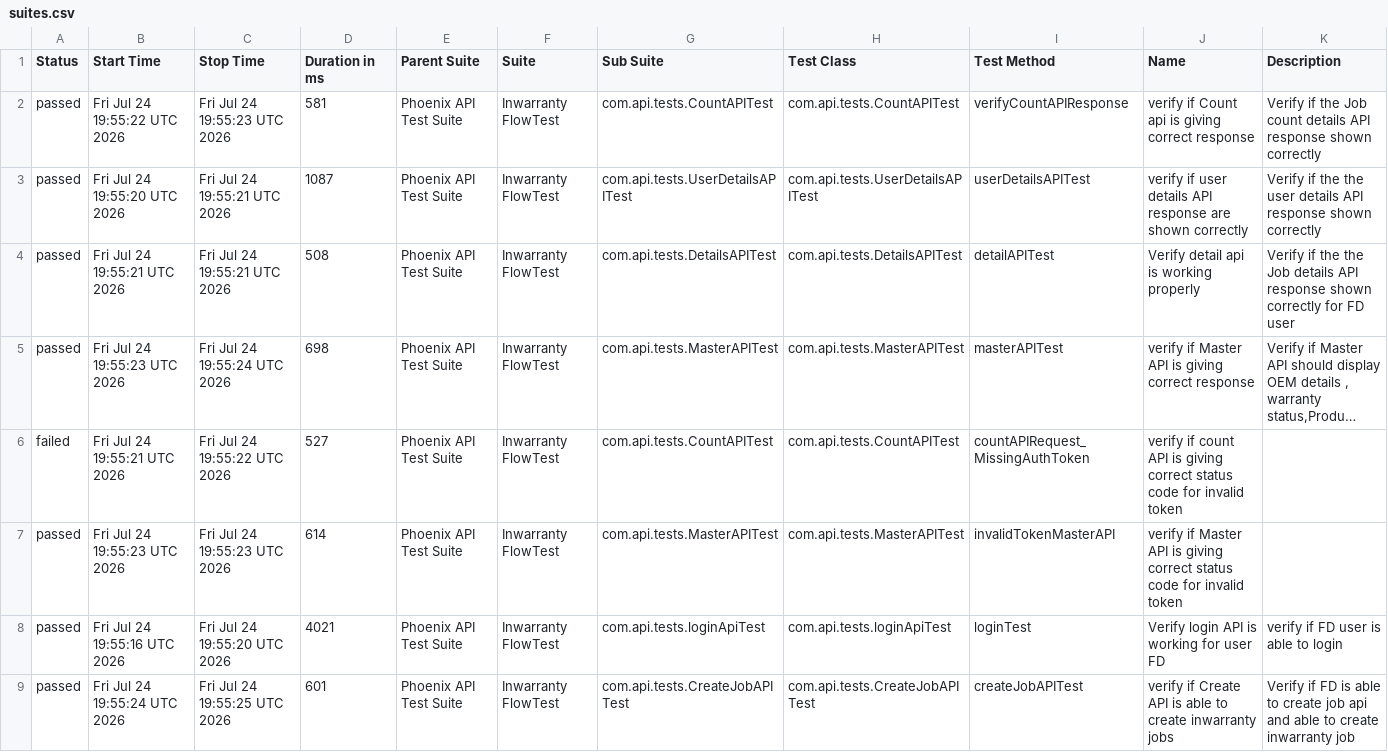
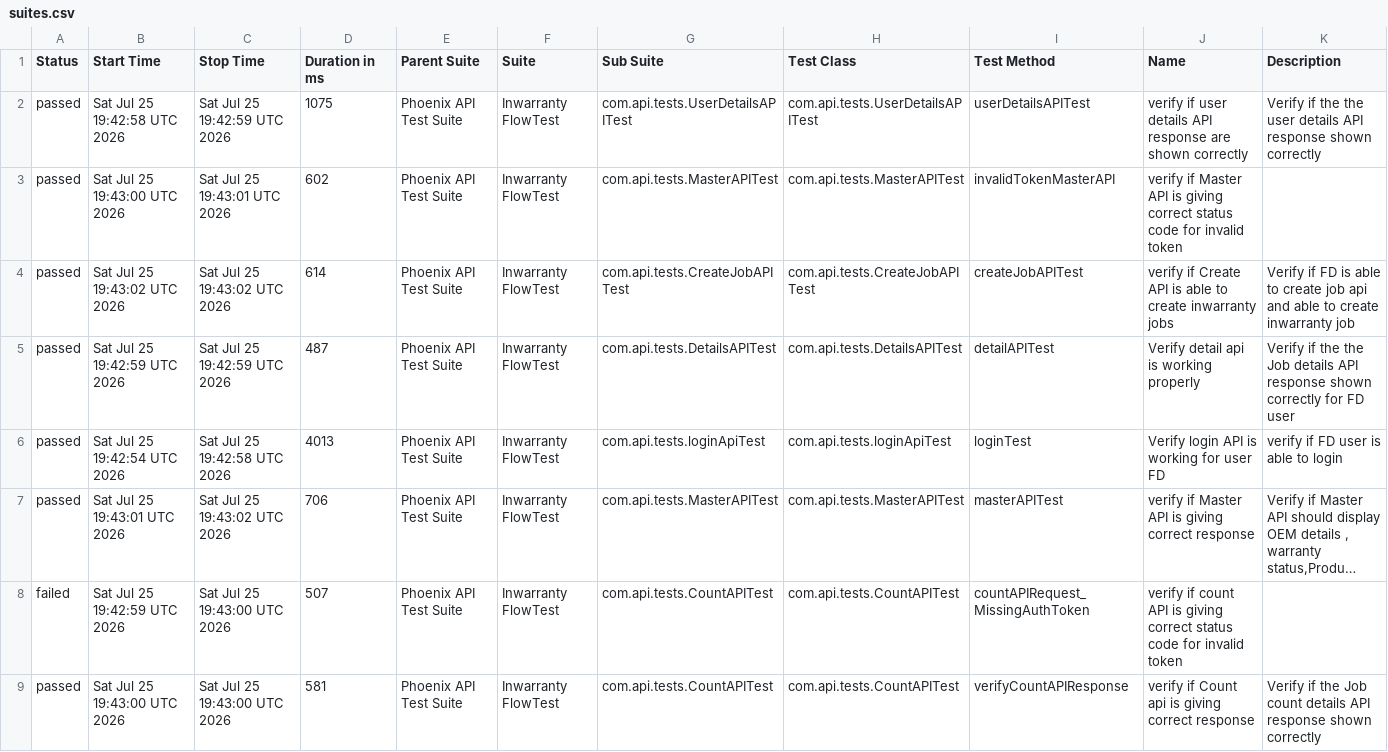
Before and after one commit to iamsourabh434/PhoenixTestAutomationFramework, a CSV file: data/suites.csv, drawn as a sheet; long unchanged cells end in …; removed rows and columns are numbered as before the commit, all else as after; the diff names each change by its address in the sheet, - before the commit and + after, or states it on an @@ line.

```diff
--- a/data/suites.csv
+++ b/data/suites.csv
-row 2: passed | Fri Jul 24 19:55:22 UTC 2026 | Fri Jul 24 19:55:23 UTC 2026 | 581 | Phoenix API Test Suite | Inwarranty FlowTest | com.api.tests.CountAPITest | com.api.tests.CountAPITest | verifyCountAPIResponse | verify if Count api is giving correct response | Verify if the Job count details API response shown correctly
-B2 (Start Time): Fri Jul 24 19:55:20 UTC 2026
+B2 (Start Time): Sat Jul 25 19:42:58 UTC 2026
-C2 (Stop Time): Fri Jul 24 19:55:21 UTC 2026
+C2 (Stop Time): Sat Jul 25 19:42:59 UTC 2026
-D2 (Duration in ms): 1087
+D2 (Duration in ms): 1075
+row 3: passed | Sat Jul 25 19:43:00 UTC 2026 | Sat Jul 25 19:43:01 UTC 2026 | 602 | Phoenix API Test Suite | Inwarranty FlowTest | com.api.tests.MasterAPITest | com.api.tests.MasterAPITest | invalidTokenMasterAPI | verify if Master API is giving correct status code for invalid token
+row 4: passed | Sat Jul 25 19:43:02 UTC 2026 | Sat Jul 25 19:43:02 UTC 2026 | 614 | Phoenix API Test Suite | Inwarranty FlowTest | com.api.tests.CreateJobAPITest | com.api.tests.CreateJobAPITest | createJobAPITest | verify if Create API is able to create inwarranty jobs | Verify if FD is able to create job api and able to create inwarranty job
-B5 (Start Time): Fri Jul 24 19:55:21 UTC 2026
+B5 (Start Time): Sat Jul 25 19:42:59 UTC 2026
-C5 (Stop Time): Fri Jul 24 19:55:21 UTC 2026
+C5 (Stop Time): Sat Jul 25 19:42:59 UTC 2026
-D5 (Duration in ms): 508
+D5 (Duration in ms): 487
+row 6: passed | Sat Jul 25 19:42:54 UTC 2026 | Sat Jul 25 19:42:58 UTC 2026 | 4013 | Phoenix API Test Suite | Inwarranty FlowTest | com.api.tests.loginApiTest | com.api.tests.loginApiTest | loginTest | Verify login API is working for user FD | verify if FD user is able to login
-B7 (Start Time): Fri Jul 24 19:55:23 UTC 2026
+B7 (Start Time): Sat Jul 25 19:43:01 UTC 2026
-C7 (Stop Time): Fri Jul 24 19:55:24 UTC 2026
+C7 (Stop Time): Sat Jul 25 19:43:02 UTC 2026
-D7 (Duration in ms): 698
+D7 (Duration in ms): 706
-B8 (Start Time): Fri Jul 24 19:55:21 UTC 2026
+B8 (Start Time): Sat Jul 25 19:42:59 UTC 2026
-C8 (Stop Time): Fri Jul 24 19:55:22 UTC 2026
+C8 (Stop Time): Sat Jul 25 19:43:00 UTC 2026
-D8 (Duration in ms): 527
+D8 (Duration in ms): 507
-row 7: passed | Fri Jul 24 19:55:23 UTC 2026 | Fri Jul 24 19:55:23 UTC 2026 | 614 | Phoenix API Test Suite | Inwarranty FlowTest | com.api.tests.MasterAPITest | com.api.tests.MasterAPITest | invalidTokenMasterAPI | verify if Master API is giving correct status code for invalid token
-row 8: passed | Fri Jul 24 19:55:16 UTC 2026 | Fri Jul 24 19:55:20 UTC 2026 | 4021 | Phoenix API Test Suite | Inwarranty FlowTest | com.api.tests.loginApiTest | com.api.tests.loginApiTest | loginTest | Verify login API is working for user FD | verify if FD user is able to login
-B9 (Start Time): Fri Jul 24 19:55:24 UTC 2026
+B9 (Start Time): Sat Jul 25 19:43:00 UTC 2026
-C9 (Stop Time): Fri Jul 24 19:55:25 UTC 2026
+C9 (Stop Time): Sat Jul 25 19:43:00 UTC 2026
-D9 (Duration in ms): 601
+D9 (Duration in ms): 581
-G9 (Sub Suite): com.api.tests.CreateJobAPITest
+G9 (Sub Suite): com.api.tests.CountAPITest
-H9 (Test Class): com.api.tests.CreateJobAPITest
+H9 (Test Class): com.api.tests.CountAPITest
-I9 (Test Method): createJobAPITest
+I9 (Test Method): verifyCountAPIResponse
-J9 (Name): verify if Create API is able to create inwarranty jobs
+J9 (Name): verify if Count api is giving correct response
-K9 (Description): Verify if FD is able to create job api and able to create inwarranty job
+K9 (Description): Verify if the Job count details API response shown correctly
```
Also changed, not shown: data/behaviors.csv, 52 other files.
